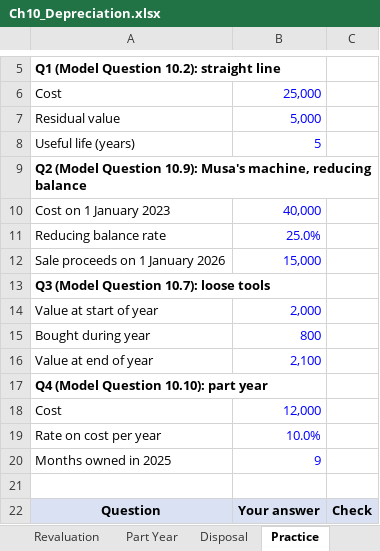
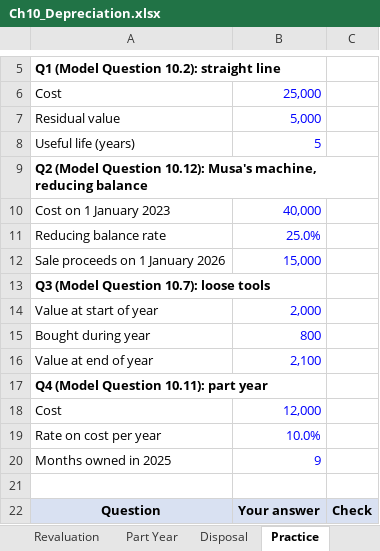
Before and after one commit to lrdrandomplayz/accounting, an Excel workbook: excel/Ch10_Depreciation.xlsx, sheet Practice, drawn as a sheet; only a part is shown, gaps mark what is left out; values as stored, in another font and other column widths than the file's, no borders; conditional formats not drawn; the diff names each change by its address in the sheet, - before the commit and + after, or states it on an @@ line.

```diff
--- a/excel/Ch10_Depreciation.xlsx (sheet Practice)
+++ b/excel/Ch10_Depreciation.xlsx (sheet Practice)
-A9: …(Model Question 10.9): Musa's machine,…
+A9: …(Model Question 10.12): Musa's machine,…
-A17: Q4 (Model Question 10.10): part year
+A17: Q4 (Model Question 10.11): part year
```
Also changed, not shown: excel/Ch08_Irrecoverable_Debts.xlsx, excel/Ch11_Accruals_Prepayments.xlsx, 13 other files.
